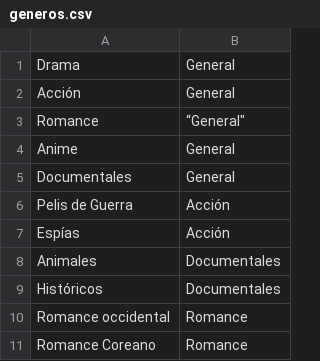
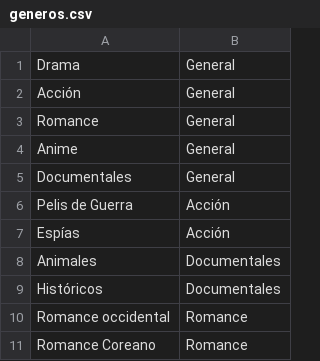
Before and after one commit to MaxArayaE/Proyecto-Peliculas, a CSV file: Tkinter/generos.csv, drawn as a sheet; the diff names each change by its address in the sheet, - before the commit and + after, or states it on an @@ line.

```diff
--- a/Tkinter/generos.csv
+++ b/Tkinter/generos.csv
-B3: “General"
+B3: General
```
Also changed, not shown: 6 other files.
